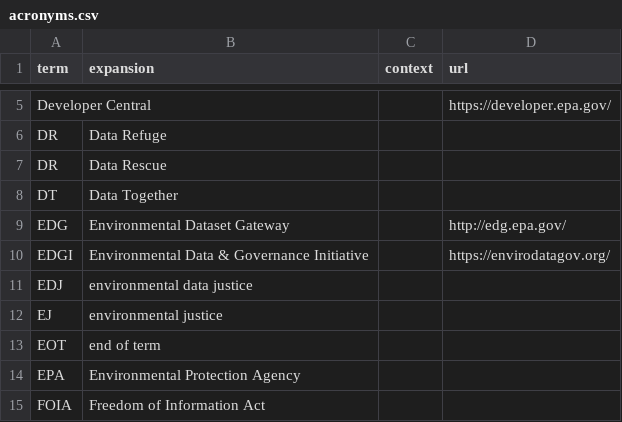
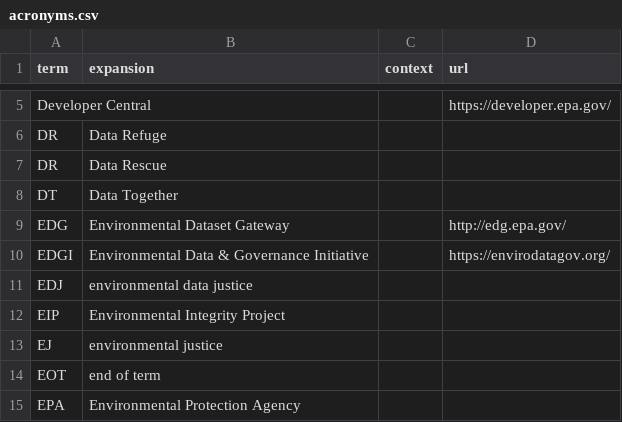
Before and after one commit to edgi-govdata-archiving/edgi-acronym-expander-browser-ext, a CSV file: acronyms.csv, drawn as a sheet; only a part is shown, gaps mark what is left out; the shorter side is filled out with more unchanged rows; the diff names each change by its address in the sheet, - before the commit and + after, or states it on an @@ line.

Commit message:
Added EIP acronym.

```diff
--- a/acronyms.csv
+++ b/acronyms.csv
+row 12: EIP | Environmental Integrity Project
```
Also changed, not shown: 1 other file.
